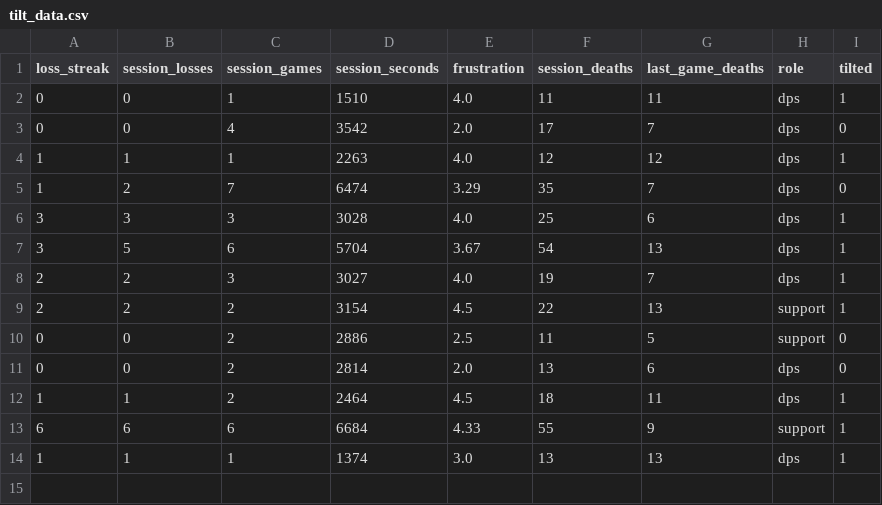
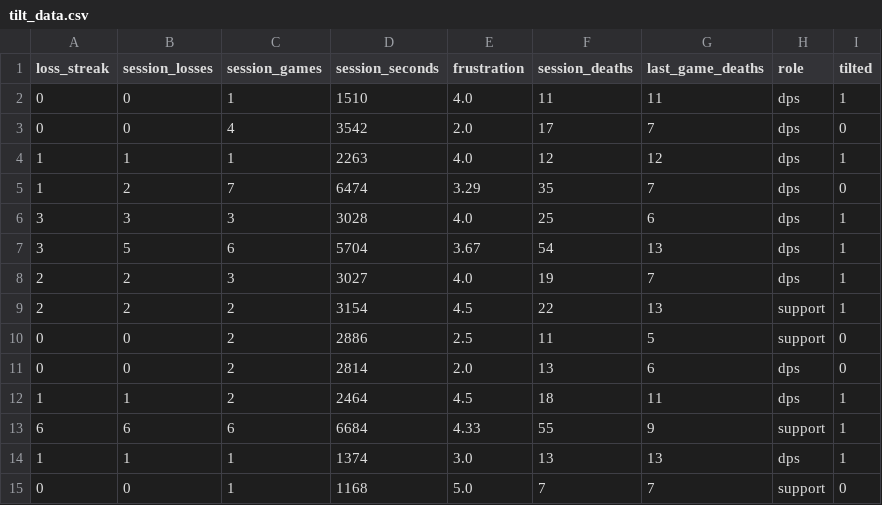
Before and after one commit to KevZ3742/OverwatchTiltDetector, a CSV file: tilt_data.csv, drawn as a sheet; the diff names each change by its address in the sheet, - before the commit and + after, or states it on an @@ line.

Commit message:
data

```diff
--- a/tilt_data.csv
+++ b/tilt_data.csv
+row 15: 0 | 0 | 1 | 1168 | 5.0 | 7 | 7 | support | 0
```
